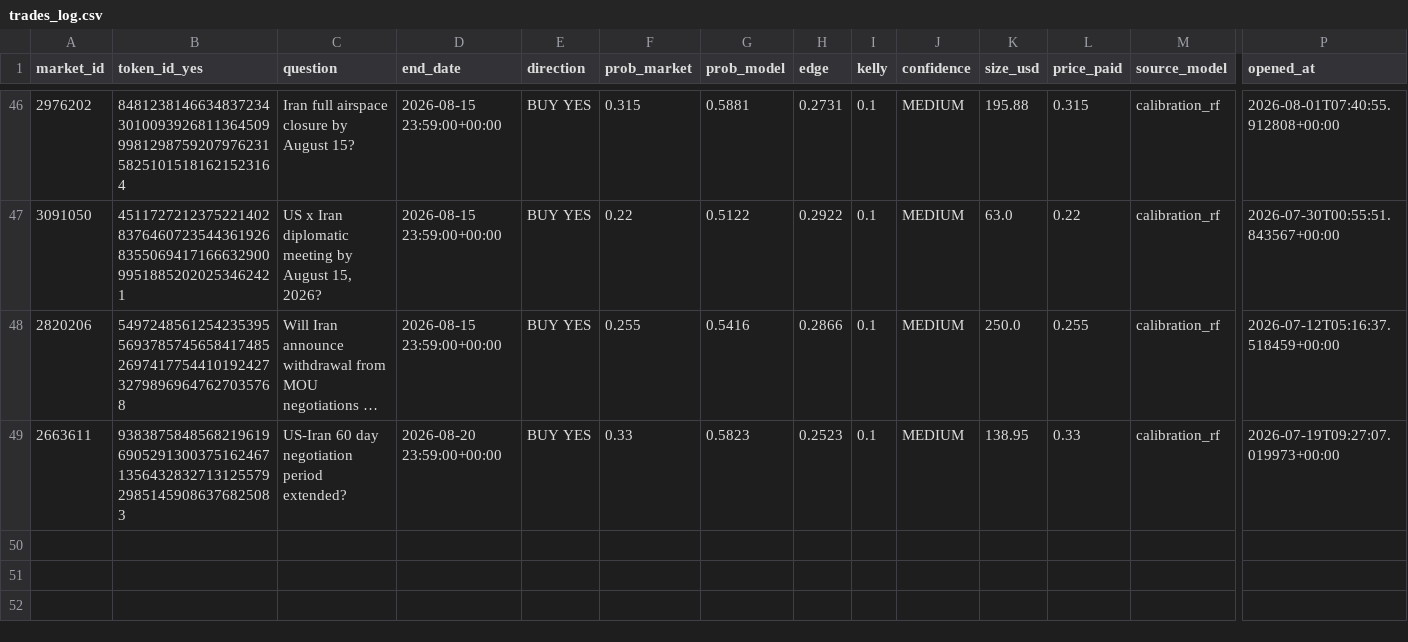
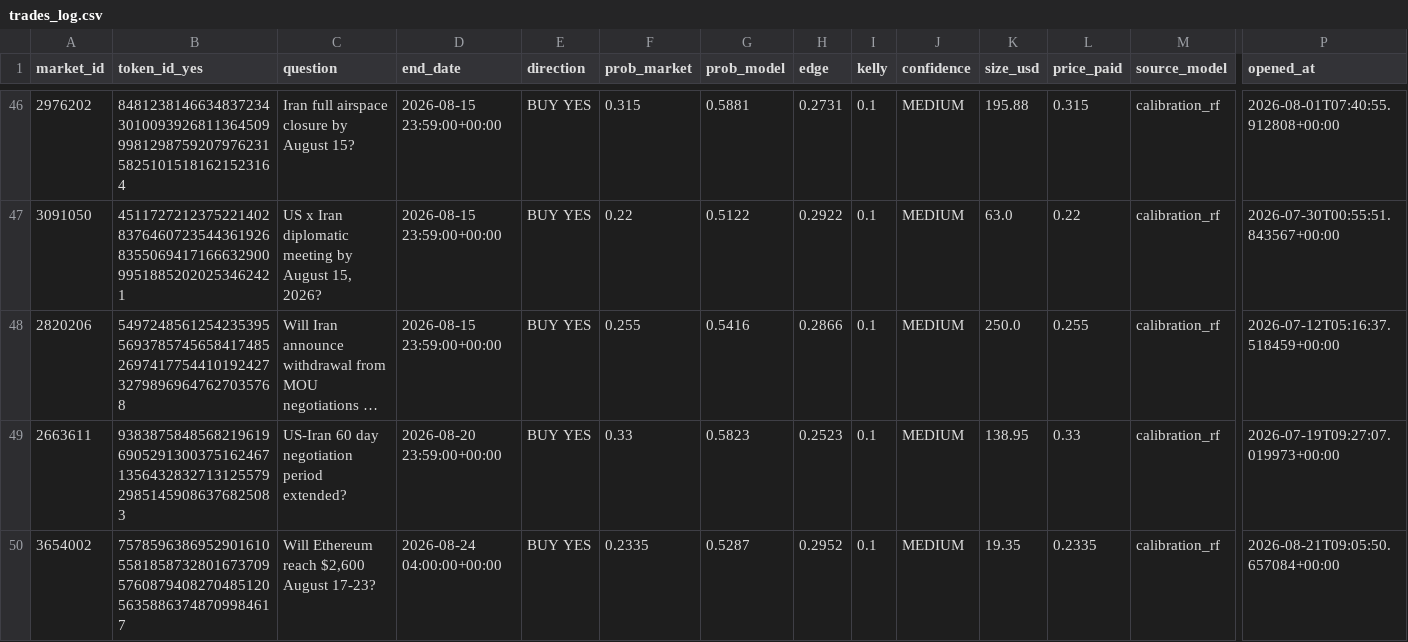
Before and after one commit to BallesJr/polymarket-edge-model, a CSV file: data/trades_log.csv, drawn as a sheet; only a part is shown, gaps mark what is left out; long unchanged cells end in …; rows hold the shown columns only; the diff names each change by its address in the sheet, - before the commit and + after, or states it on an @@ line.

```diff
--- a/data/trades_log.csv
+++ b/data/trades_log.csv
+row 50: 3654002 | 75785963869529016105581858732801673709576087940827048512056358863748709984617 | Will Ethereum reach $2,600 August 17-23? | 2026-08-24 04:00:00+00:00 | BUY YES | 0.2335 | 0.5287 | 0.2952 | 0.1 | MEDIUM | 19.35 | 0.2335 | calibration_rf | 2026-08-21T09:05:50.657084+00:00
```
Also changed, not shown: 2 other files.
